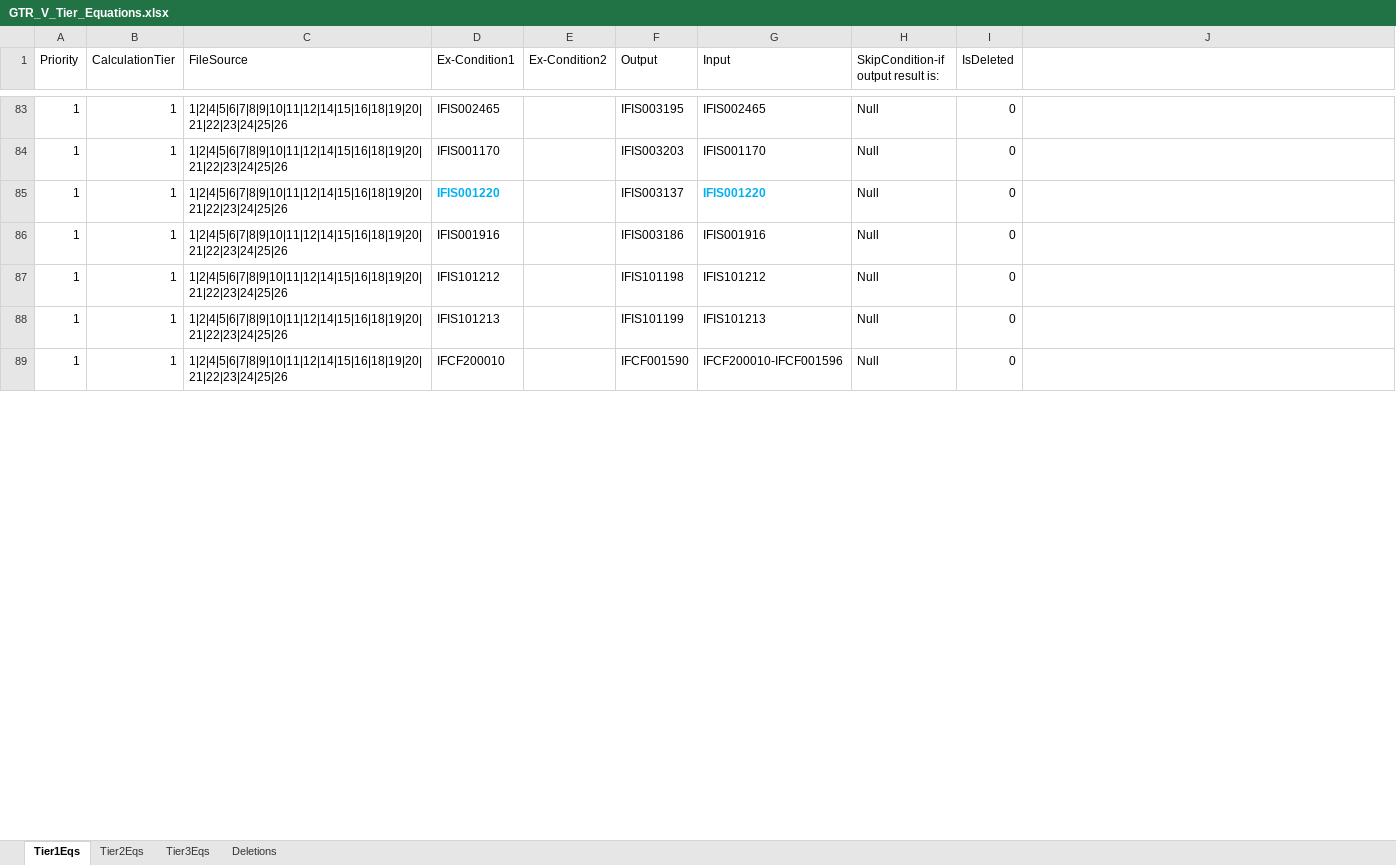
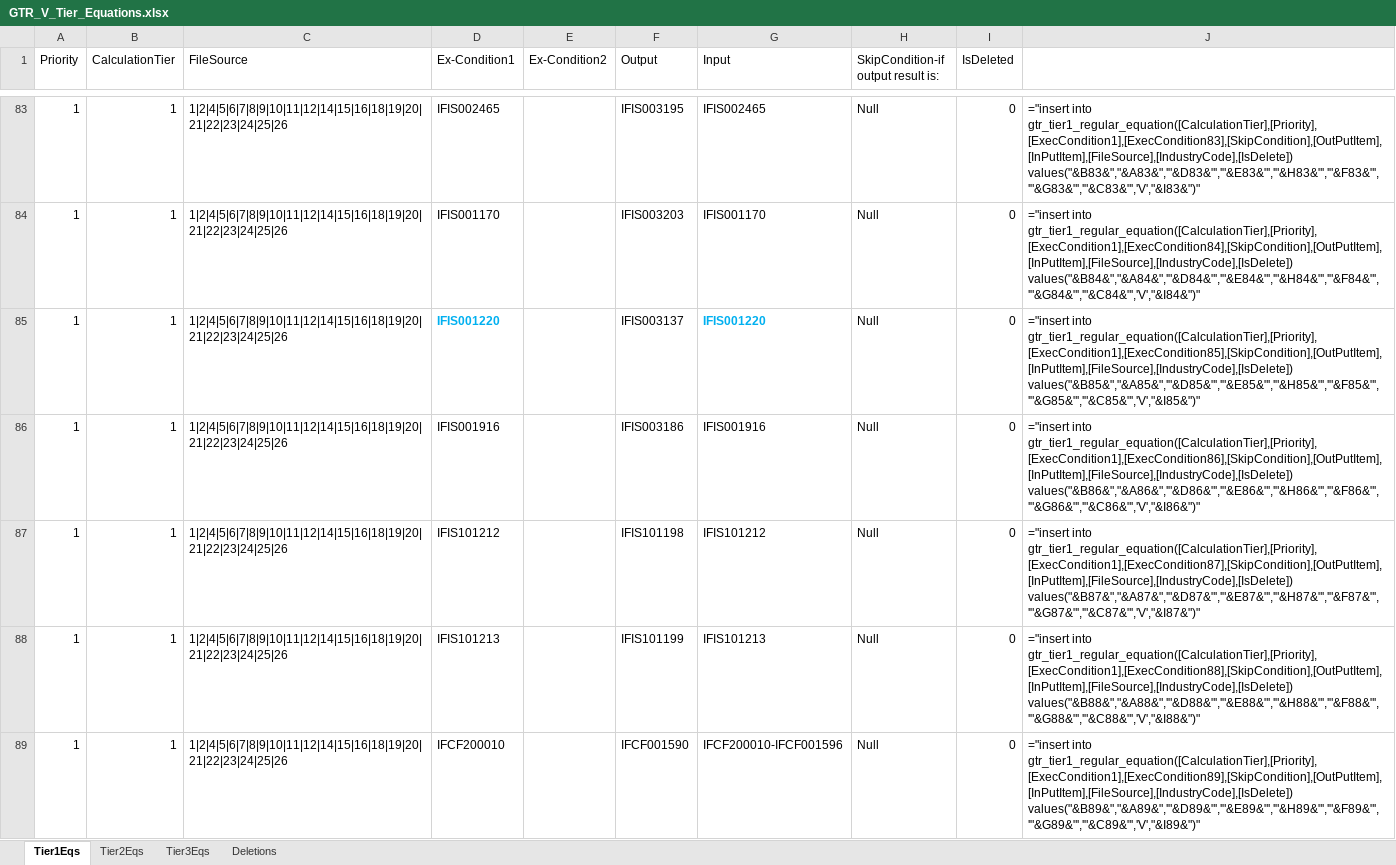
Before and after one commit to xiaoout/LoadExcelData, an Excel workbook: echelon-lib-exceldata/src/main/resources/data/GTR/GTR_V_Tier_Equations.xlsx, sheet Tier1Eqs, drawn as a sheet; only a part is shown, gaps mark what is left out; values as stored, in another font and other column widths than the file's, no borders; formulas without a stored value are shown as written; the diff covers the shown part only; the diff names each change by its address in the sheet, - before the commit and + after, or states it on an @@ line.

```diff
--- a/echelon-lib-exceldata/src/main/resources/data/GTR/GTR_V_Tier_Equations.xlsx (sheet Tier1Eqs)
+++ b/echelon-lib-exceldata/src/main/resources/data/GTR/GTR_V_Tier_Equations.xlsx (sheet Tier1Eqs)
-J83: (empty)
+J83: ="insert into gtr_tier1_regular_equation([CalculationTier],[Priority],[ExecCondition1],[ExecCondition83],[SkipCondition],[OutPutItem],[InPutItem],[FileSource],[IndustryCode],[IsDelete]) values("&B83&","&A83&",'"&D83&"','"&E83&"','"&H83&"','"&F83&"','"&G83&"','"&C83&"','V',"&I83&")"
-J84: (empty)
+J84: ="insert into gtr_tier1_regular_equation([CalculationTier],[Priority],[ExecCondition1],[ExecCondition84],[SkipCondition],[OutPutItem],[InPutItem],[FileSource],[IndustryCode],[IsDelete]) values("&B84&","&A84&",'"&D84&"','"&E84&"','"&H84&"','"&F84&"','"&G84&"','"&C84&"','V',"&I84&")"
-J85: (empty)
+J85: ="insert into gtr_tier1_regular_equation([CalculationTier],[Priority],[ExecCondition1],[ExecCondition85],[SkipCondition],[OutPutItem],[InPutItem],[FileSource],[IndustryCode],[IsDelete]) values("&B85&","&A85&",'"&D85&"','"&E85&"','"&H85&"','"&F85&"','"&G85&"','"&C85&"','V',"&I85&")"
-J86: (empty)
+J86: ="insert into gtr_tier1_regular_equation([CalculationTier],[Priority],[ExecCondition1],[ExecCondition86],[SkipCondition],[OutPutItem],[InPutItem],[FileSource],[IndustryCode],[IsDelete]) values("&B86&","&A86&",'"&D86&"','"&E86&"','"&H86&"','"&F86&"','"&G86&"','"&C86&"','V',"&I86&")"
-J87: (empty)
+J87: ="insert into gtr_tier1_regular_equation([CalculationTier],[Priority],[ExecCondition1],[ExecCondition87],[SkipCondition],[OutPutItem],[InPutItem],[FileSource],[IndustryCode],[IsDelete]) values("&B87&","&A87&",'"&D87&"','"&E87&"','"&H87&"','"&F87&"','"&G87&"','"&C87&"','V',"&I87&")"
-J88: (empty)
+J88: ="insert into gtr_tier1_regular_equation([CalculationTier],[Priority],[ExecCondition1],[ExecCondition88],[SkipCondition],[OutPutItem],[InPutItem],[FileSource],[IndustryCode],[IsDelete]) values("&B88&","&A88&",'"&D88&"','"&E88&"','"&H88&"','"&F88&"','"&G88&"','"&C88&"','V',"&I88&")"
-J89: (empty)
+J89: ="insert into gtr_tier1_regular_equation([CalculationTier],[Priority],[ExecCondition1],[ExecCondition89],[SkipCondition],[OutPutItem],[InPutItem],[FileSource],[IndustryCode],[IsDelete]) values("&B89&","&A89&",'"&D89&"','"&E89&"','"&H89&"','"&F89&"','"&G89&"','"&C89&"','V',"&I89&")"
```
Also changed, not shown: 124 edited cells elsewhere in this sheet, echelon-service/src/main/resources/data/GTR/GTR_V_Tier_Equations.xlsx, 12 other files.
